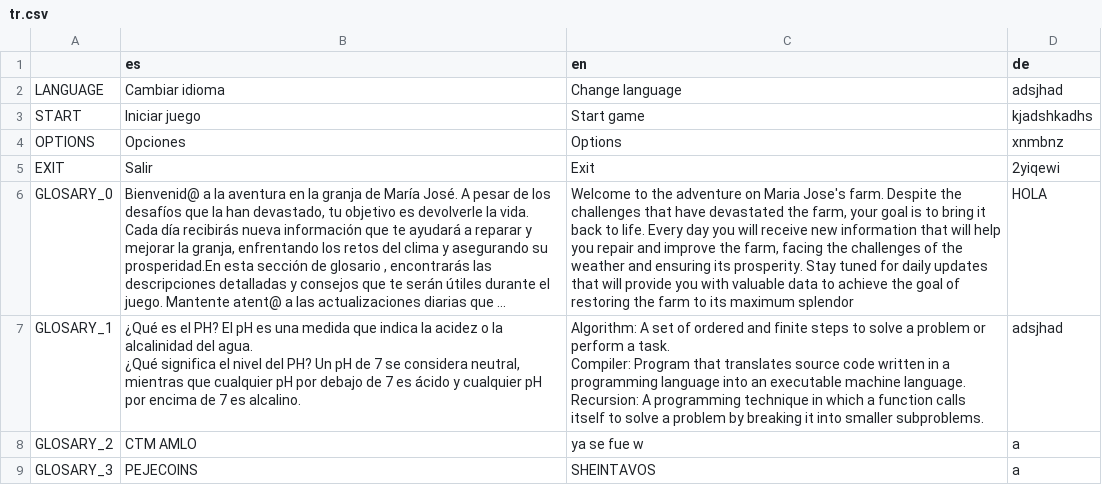
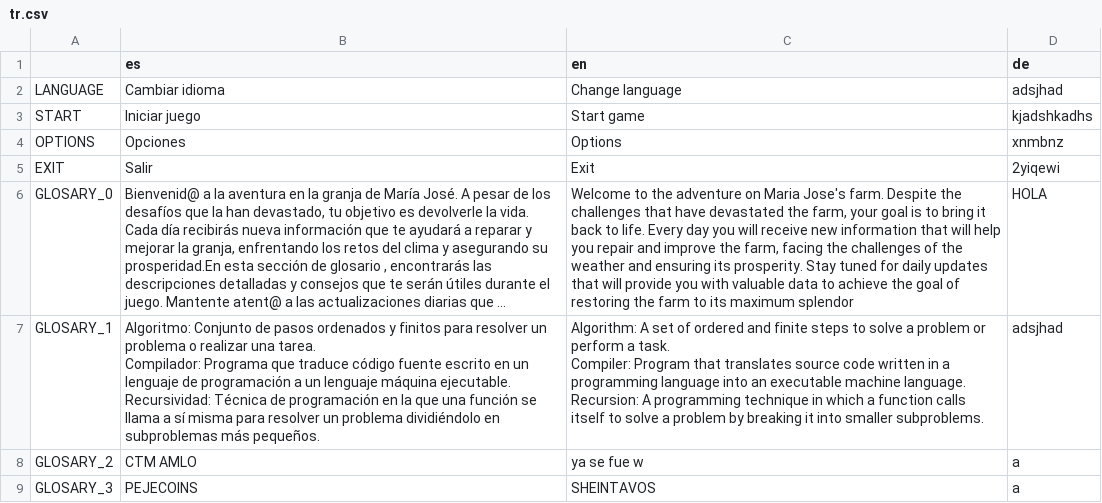
Before and after one commit to Fernando-Mauro/nasa-space-apps-globe, a CSV file: translation/tr.csv, drawn as a sheet; long unchanged cells end in …; ↵ is a line break in a cell; the diff names each change by its address in the sheet, - before the commit and + after, or states it on an @@ line.

```diff
--- a/translation/tr.csv
+++ b/translation/tr.csv
-B7 (es): ¿Qué es el PH? El pH es una medida que indica la acidez o la alcalinidad del agua. ↵ ¿Qué significa el nivel del PH? Un pH de 7 se considera neutral, mientras que cualquier pH por debajo de 7 es ácido y cualquier pH por encima de 7 es alcalino.
+B7 (es): Algoritmo: Conjunto de pasos ordenados y finitos para resolver un problema o realizar una tarea. ↵ Compilador: Programa que traduce código fuente escrito en un lenguaje de programación a un lenguaje máquina ejecutable. ↵ Recursividad: Técnica de programación en la que una función se llama a sí misma para resolver un problema dividiéndolo en subproblemas más pequeños.
```
Also changed, not shown: 22 other files.
